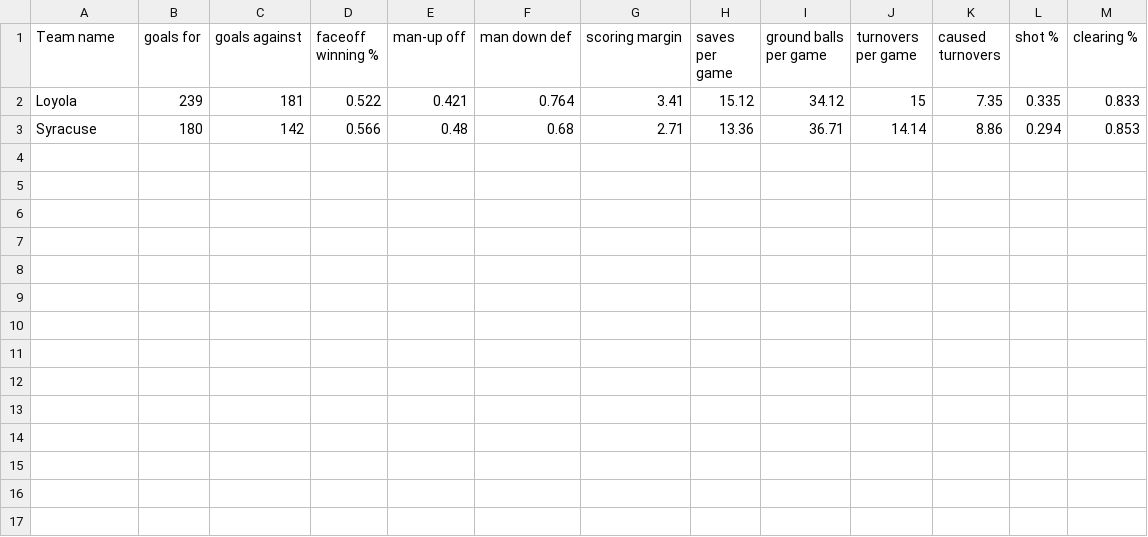
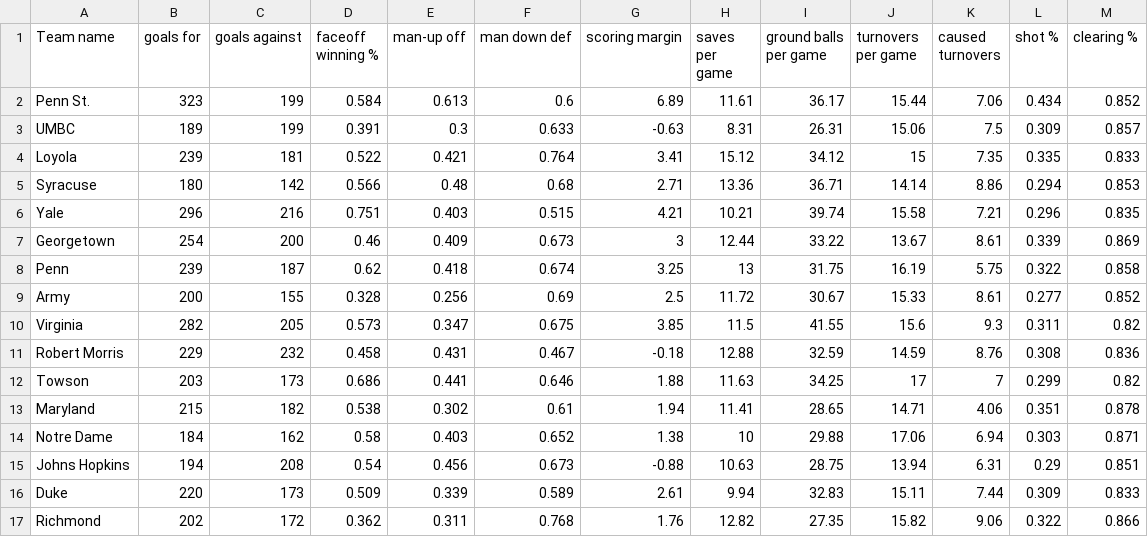
Before and after one commit to KeskiDev/lacrossepredictor, a CSV file: opponents.csv, drawn as a sheet.

Commit message:
2019 first round games

```diff
--- a/opponents.csv
+++ b/opponents.csv
@@ -1,3 +1,17 @@
 Team name,goals for,goals against,faceoff winning %,man-up off,man down def,scoring margin,saves per game,ground balls per game,turnovers per game,caused turnovers,shot %,clearing %
+Penn St.,323,199,0.584,0.613,0.6,6.89,11.61,36.17,15.44,7.06,0.434,0.852
+UMBC,189,199,0.391,0.3,0.633,-0.63,8.31,26.31,15.06,7.5,0.309,0.857
 Loyola,239,181,0.522,0.421,0.764,3.41,15.12,34.12,15,7.35,0.335,0.833
 Syracuse,180,142,0.566,0.48,0.68,2.71,13.36,36.71,14.14,8.86,0.294,0.853
+Yale,296,216,0.751,0.403,0.515,4.21,10.21,39.74,15.58,7.21,0.296,0.835
+Georgetown,254,200,0.46,0.409,0.673,3,12.44,33.22,13.67,8.61,0.339,0.869
+Penn,239,187,0.62,0.418,0.674,3.25,13,31.75,16.19,5.75,0.322,0.858
+Army,200,155,0.328,0.256,0.69,2.5,11.72,30.67,15.33,8.61,0.277,0.852
+Virginia,282,205,0.573,0.347,0.675,3.85,11.5,41.55,15.6,9.3,0.311,0.82
+Robert Morris,229,232,0.458,0.431,0.467,-0.18,12.88,32.59,14.59,8.76,0.308,0.836
+Towson,203,173,0.686,0.441,0.646,1.88,11.63,34.25,17,7,0.299,0.82
+Maryland,215,182,0.538,0.302,0.61,1.94,11.41,28.65,14.71,4.06,0.351,0.878
+Notre Dame,184,162,0.58,0.403,0.652,1.38,10,29.88,17.06,6.94,0.303,0.871
+Johns Hopkins,194,208,0.54,0.456,0.673,-0.88,10.63,28.75,13.94,6.31,0.29,0.851
+Duke,220,173,0.509,0.339,0.589,2.61,9.94,32.83,15.11,7.44,0.309,0.833
+Richmond,202,172,0.362,0.311,0.768,1.76,12.82,27.35,15.82,9.06,0.322,0.866
```
